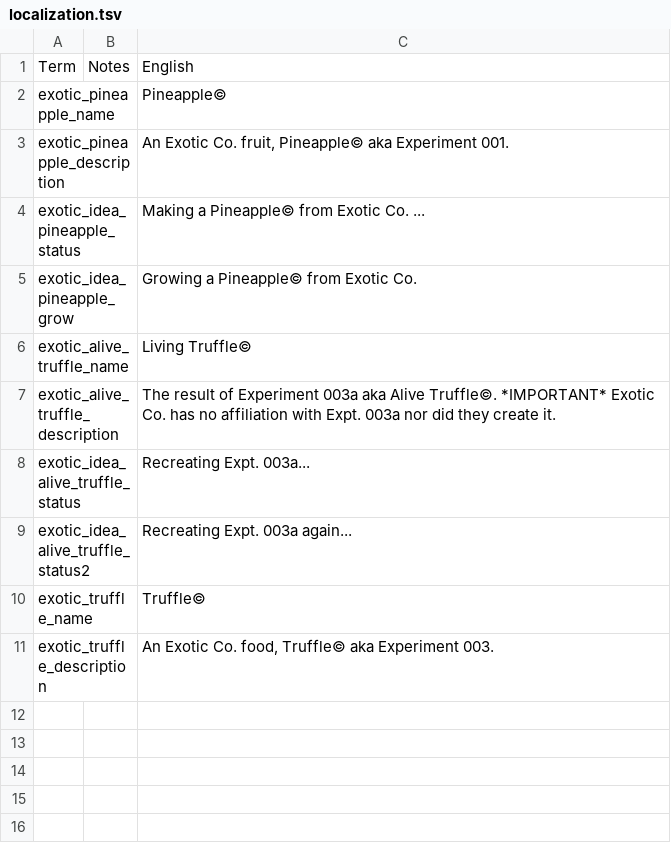
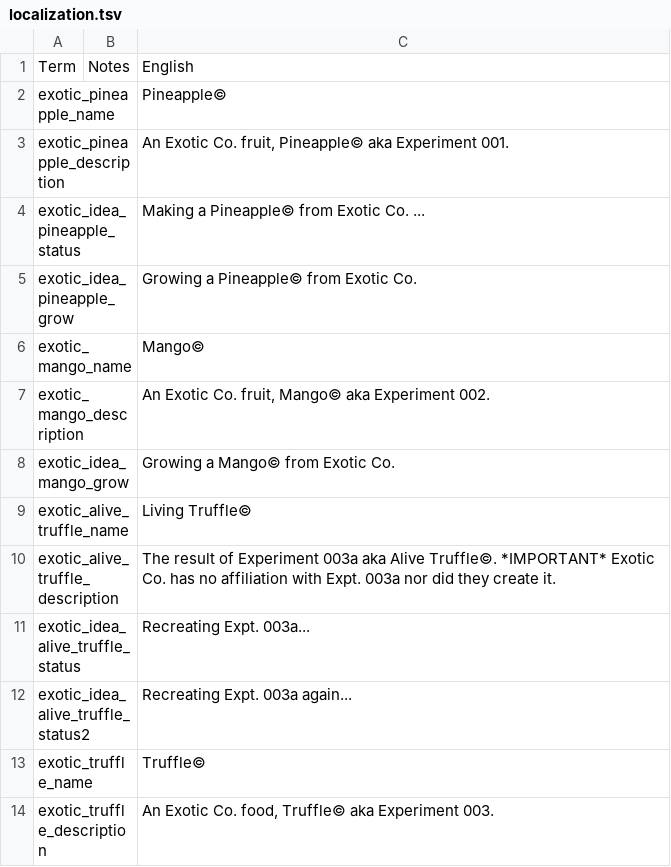
Before and after one commit to samtabareh/Sams-Stacklands-Mod, a TSV file: localization.tsv, drawn as a sheet; the diff names each change by its address in the sheet, - before the commit and + after, or states it on an @@ line.

Commit message:
V0.0.3 Mango loca fix

```diff
--- a/localization.tsv
+++ b/localization.tsv
+row 6: exotic_mango_name |  | Mango©
+row 7: exotic_mango_description |  | An Exotic Co. fruit, Mango© aka Experiment 002.
+row 8: exotic_idea_mango_grow |  | Growing a Mango© from Exotic Co.
```
Also changed, not shown: 4 other files.
